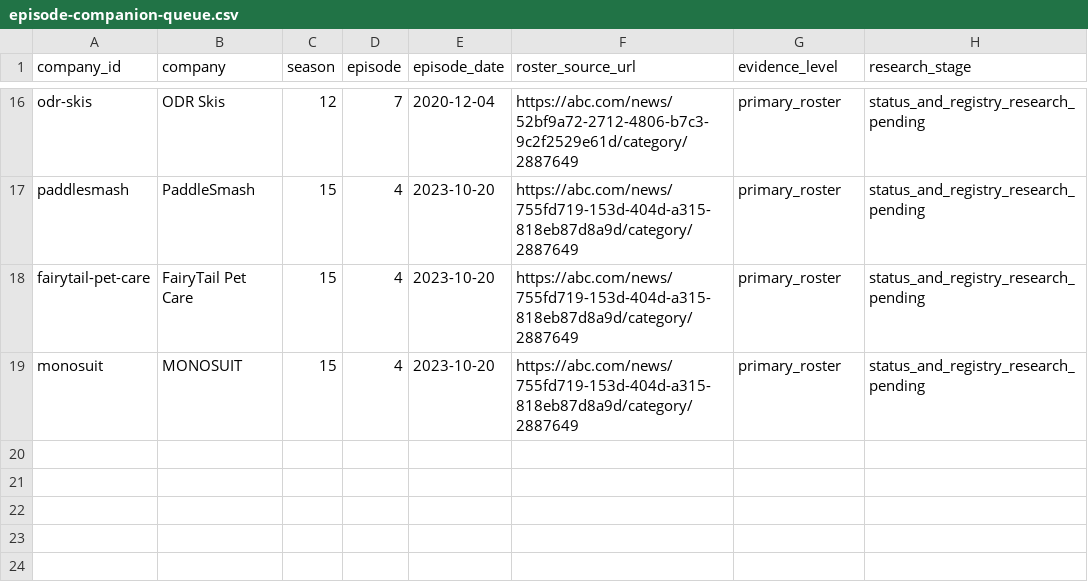
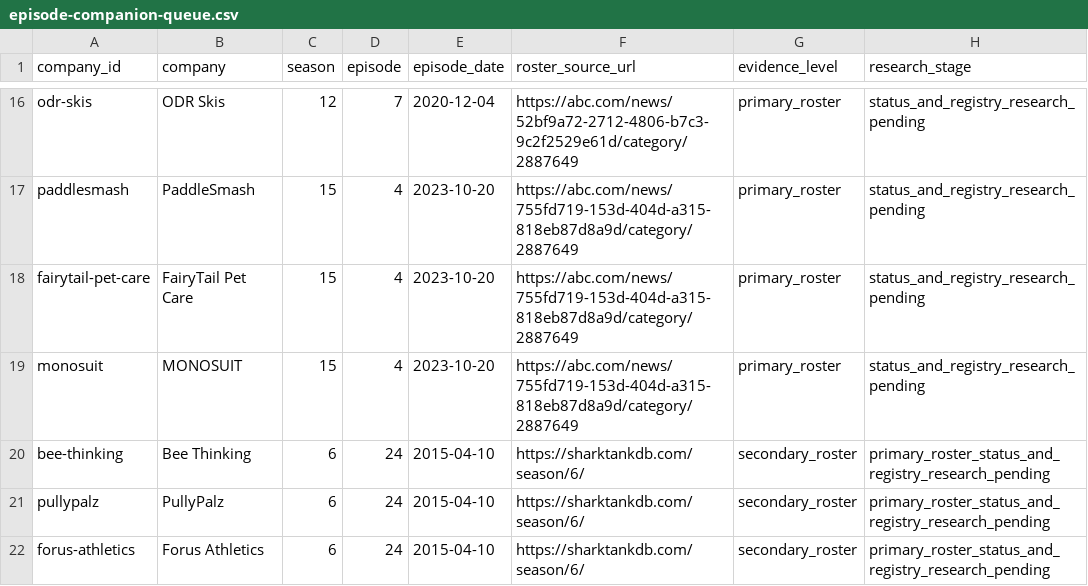
Before and after one commit to smolkapps/defunct-company-tracker-articles, a CSV file: docs/episode-companion-queue.csv, drawn as a sheet; only a part is shown, gaps mark what is left out; the diff names each change by its address in the sheet, - before the commit and + after, or states it on an @@ line.

Commit message:
Add reviewed fourteenth Shark Tank batch

```diff
--- a/docs/episode-companion-queue.csv
+++ b/docs/episode-companion-queue.csv
+row 20: bee-thinking | Bee Thinking | 6 | 24 | 2015-04-10 | https://sharktankdb.com/season/6/ | secondary_roster | primary_roster_status_and_registry_research_pending
+row 21: pullypalz | PullyPalz | 6 | 24 | 2015-04-10 | https://sharktankdb.com/season/6/ | secondary_roster | primary_roster_status_and_registry_research_pending
+row 22: forus-athletics | Forus Athletics | 6 | 24 | 2015-04-10 | https://sharktankdb.com/season/6/ | secondary_roster | primary_roster_status_and_registry_research_pending
```
Also changed, not shown: 5 other files.
